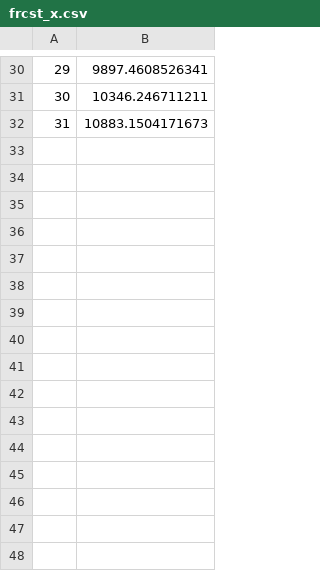
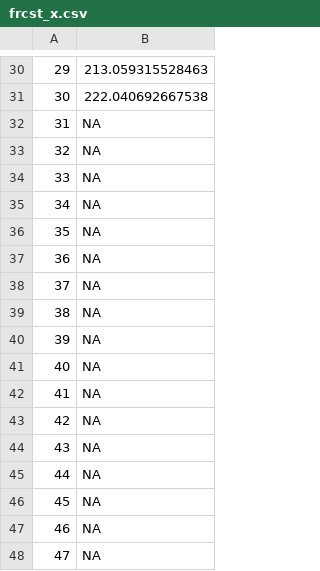
Before and after one commit to RobertMcPherson/BirthsAndInvestments-TimeSeriesAnalysis, a CSV file: frcst_x.csv, drawn as a sheet; only a part is shown, gaps mark what is left out; the diff covers the shown part only.

```diff
--- a/frcst_x.csv
+++ b/frcst_x.csv
@@ -30,3 +30,19 @@
-"29",9897.4608526341
-"30",10346.246711211
-"31",10883.1504171673
+"29",213.059315528463
+"30",222.040692667538
+"31",NA
+"32",NA
+"33",NA
+"34",NA
+"35",NA
+"36",NA
+"37",NA
+"38",NA
+"39",NA
+"40",NA
+"41",NA
+"42",NA
+"43",NA
+"44",NA
+"45",NA
+"46",NA
+"47",NA
```
Also changed, not shown: 28 edited cells elsewhere in this file, birth_data_lagged.csv, forecast_set.csv, 7 other files.
